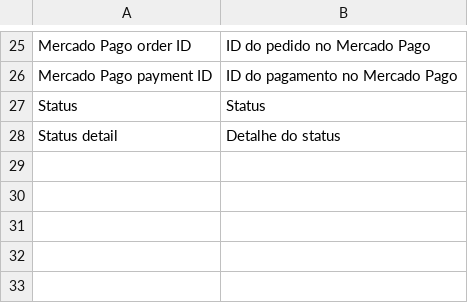
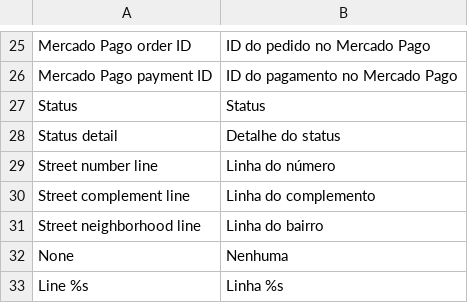
Before and after one commit to israelguido/maho-mercadopago, a CSV file: app/locale/pt_BR/IsraelGuido_MercadoPago.csv, drawn as a sheet; only a part is shown, gaps mark what is left out.

```diff
--- a/app/locale/pt_BR/IsraelGuido_MercadoPago.csv
+++ b/app/locale/pt_BR/IsraelGuido_MercadoPago.csv
@@ -28 +28,6 @@
 "Status detail","Detalhe do status"
+"Street number line","Linha do número"
+"Street complement line","Linha do complemento"
+"Street neighborhood line","Linha do bairro"
+"None","Nenhuma"
+"Line %s","Linha %s"
```
Also changed, not shown: 6 other files.
